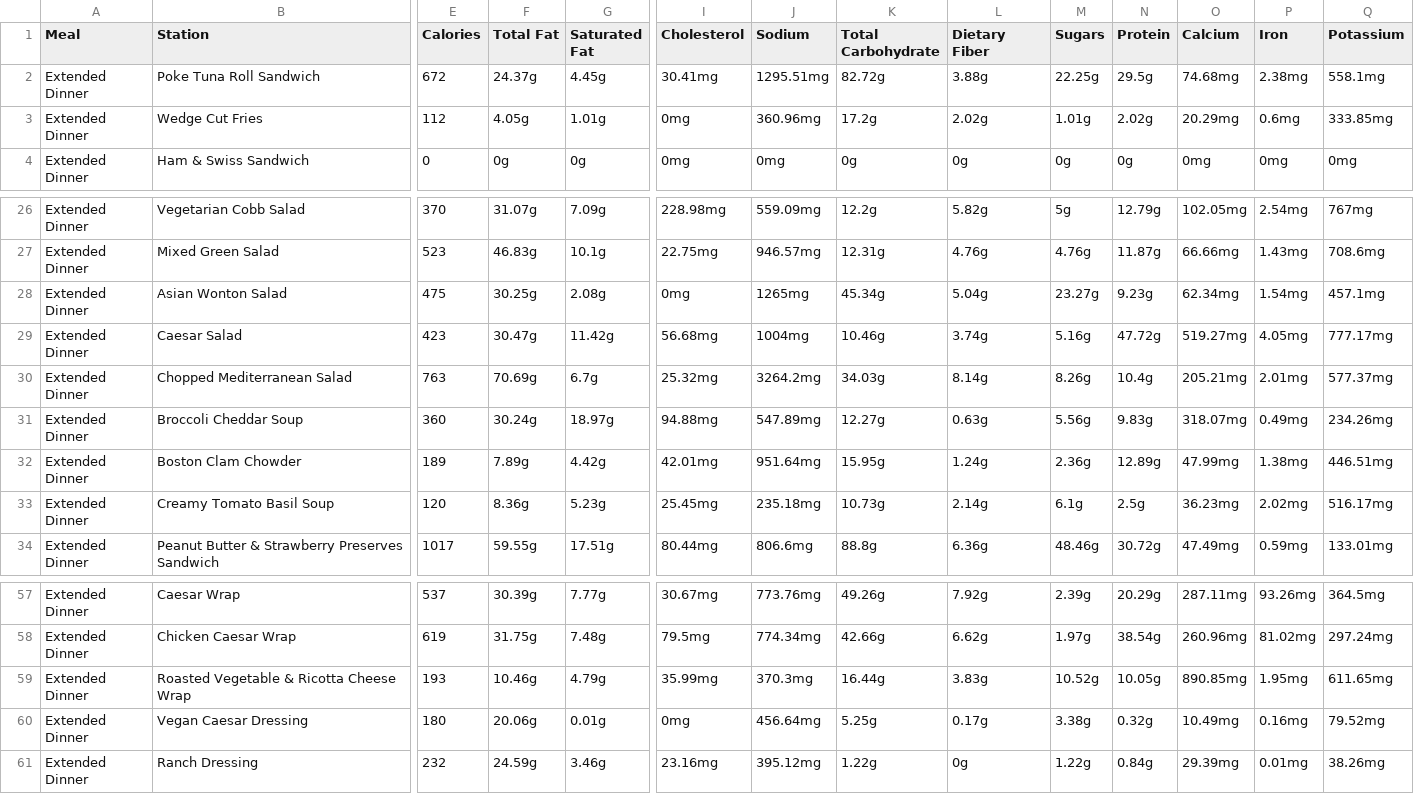
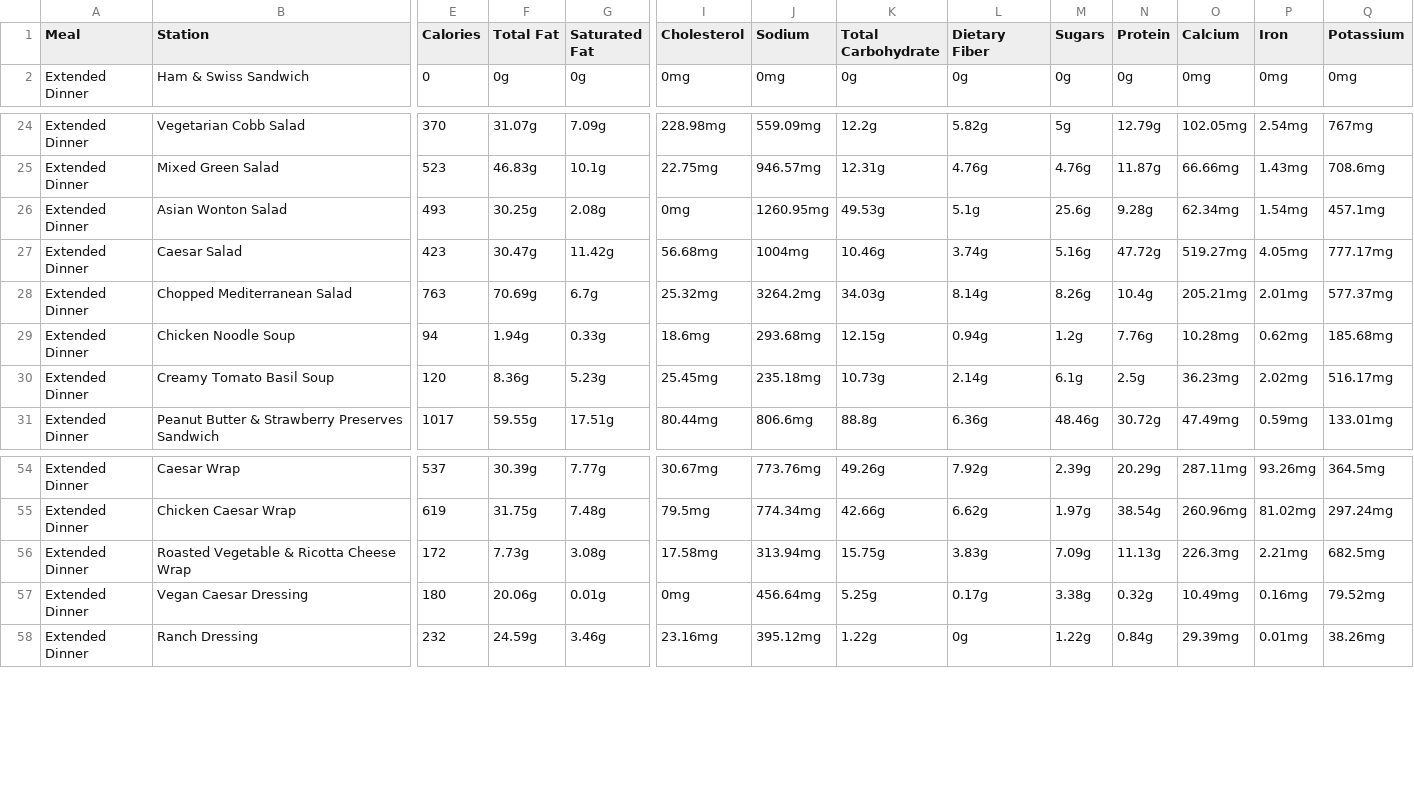
Before and after one commit to rishiprasad117-art/Bcal-UCLA, a CSV file: data/raw/ucla_bruin_cafe_nutrition_final.csv, drawn as a sheet; only a part is shown, gaps mark what is left out; removed rows and columns are numbered as before the commit, all else as after; rows hold the shown columns only; the diff covers the shown part only; the diff names each change by its address in the sheet, - before the commit and + after, or states it on an @@ line.

```diff
--- a/data/raw/ucla_bruin_cafe_nutrition_final.csv
+++ b/data/raw/ucla_bruin_cafe_nutrition_final.csv
-row 2: Extended Dinner | Poke Tuna Roll Sandwich | 672 | 24.37g | 4.45g | 30.41mg | 1295.51mg | 82.72g | 3.88g | 22.25g | 29.5g | 74.68mg | 2.38mg | 558.1mg
-row 3: Extended Dinner | Wedge Cut Fries | 112 | 4.05g | 1.01g | 0mg | 360.96mg | 17.2g | 2.02g | 1.01g | 2.02g | 20.29mg | 0.6mg | 333.85mg
-E26 (Calories): 475
+E26 (Calories): 493
-J26 (Sodium): 1265mg
+J26 (Sodium): 1260.95mg
-K26 (Total Carbohydrate): 45.34g
+K26 (Total Carbohydrate): 49.53g
-L26 (Dietary Fiber): 5.04g
+L26 (Dietary Fiber): 5.1g
-M26 (Sugars): 23.27g
+M26 (Sugars): 25.6g
-N26 (Protein): 9.23g
+N26 (Protein): 9.28g
-row 31: Extended Dinner | Broccoli Cheddar Soup | 360 | 30.24g | 18.97g | 94.88mg | 547.89mg | 12.27g | 0.63g | 5.56g | 9.83g | 318.07mg | 0.49mg | 234.26mg
-B29 (Station): Boston Clam Chowder
+B29 (Station): Chicken Noodle Soup
-E29 (Calories): 189
+E29 (Calories): 94
-F29 (Total Fat): 7.89g
+F29 (Total Fat): 1.94g
-G29 (Saturated Fat): 4.42g
+G29 (Saturated Fat): 0.33g
-I29 (Cholesterol): 42.01mg
+I29 (Cholesterol): 18.6mg
-J29 (Sodium): 951.64mg
+J29 (Sodium): 293.68mg
-K29 (Total Carbohydrate): 15.95g
+K29 (Total Carbohydrate): 12.15g
-L29 (Dietary Fiber): 1.24g
+L29 (Dietary Fiber): 0.94g
-M29 (Sugars): 2.36g
+M29 (Sugars): 1.2g
-N29 (Protein): 12.89g
+N29 (Protein): 7.76g
-O29 (Calcium): 47.99mg
+O29 (Calcium): 10.28mg
-P29 (Iron): 1.38mg
+P29 (Iron): 0.62mg
-Q29 (Potassium): 446.51mg
+Q29 (Potassium): 185.68mg
-E56 (Calories): 193
+E56 (Calories): 172
-F56 (Total Fat): 10.46g
+F56 (Total Fat): 7.73g
-G56 (Saturated Fat): 4.79g
+G56 (Saturated Fat): 3.08g
-I56 (Cholesterol): 35.99mg
+I56 (Cholesterol): 17.58mg
-J56 (Sodium): 370.3mg
+J56 (Sodium): 313.94mg
-K56 (Total Carbohydrate): 16.44g
+K56 (Total Carbohydrate): 15.75g
-M56 (Sugars): 10.52g
+M56 (Sugars): 7.09g
-N56 (Protein): 10.05g
+N56 (Protein): 11.13g
-O56 (Calcium): 890.85mg
+O56 (Calcium): 226.3mg
-P56 (Iron): 1.95mg
+P56 (Iron): 2.21mg
-Q56 (Potassium): 611.65mg
+Q56 (Potassium): 682.5mg
```
Also changed, not shown: 22 edited cells elsewhere in this file, data/food_tags.csv, data/raw/ucla_cafe_1919_nutrition.csv, 7 other files.
